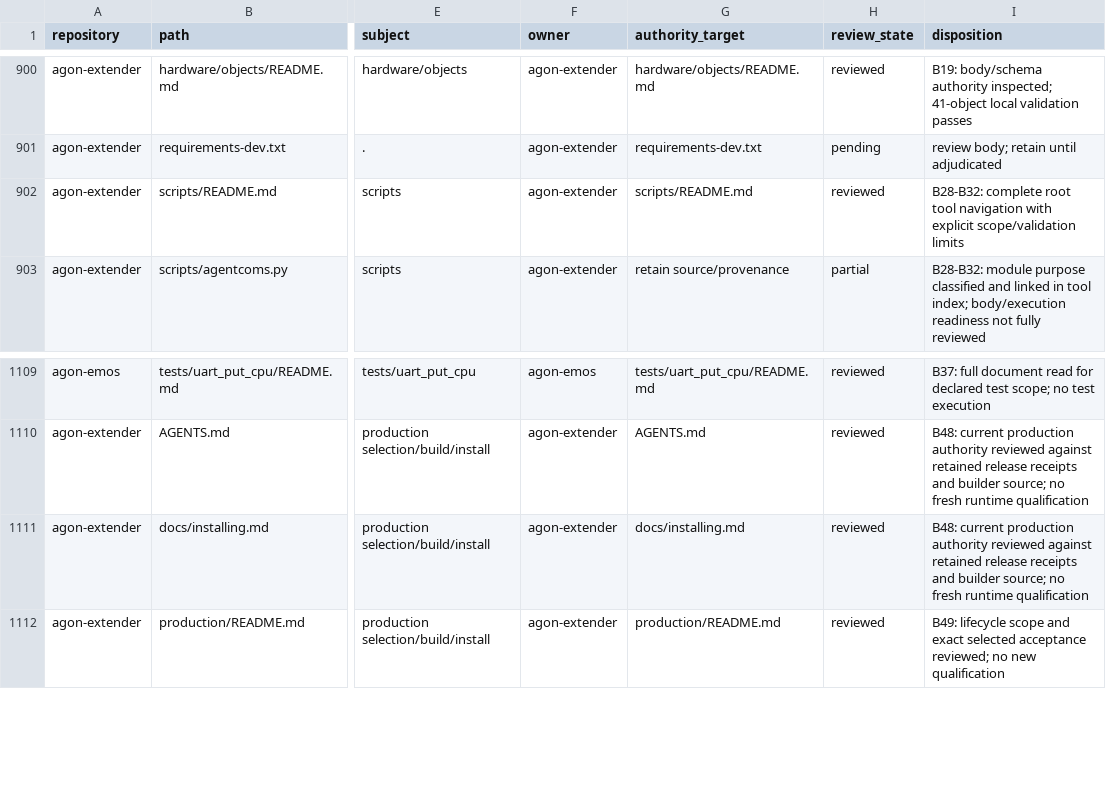
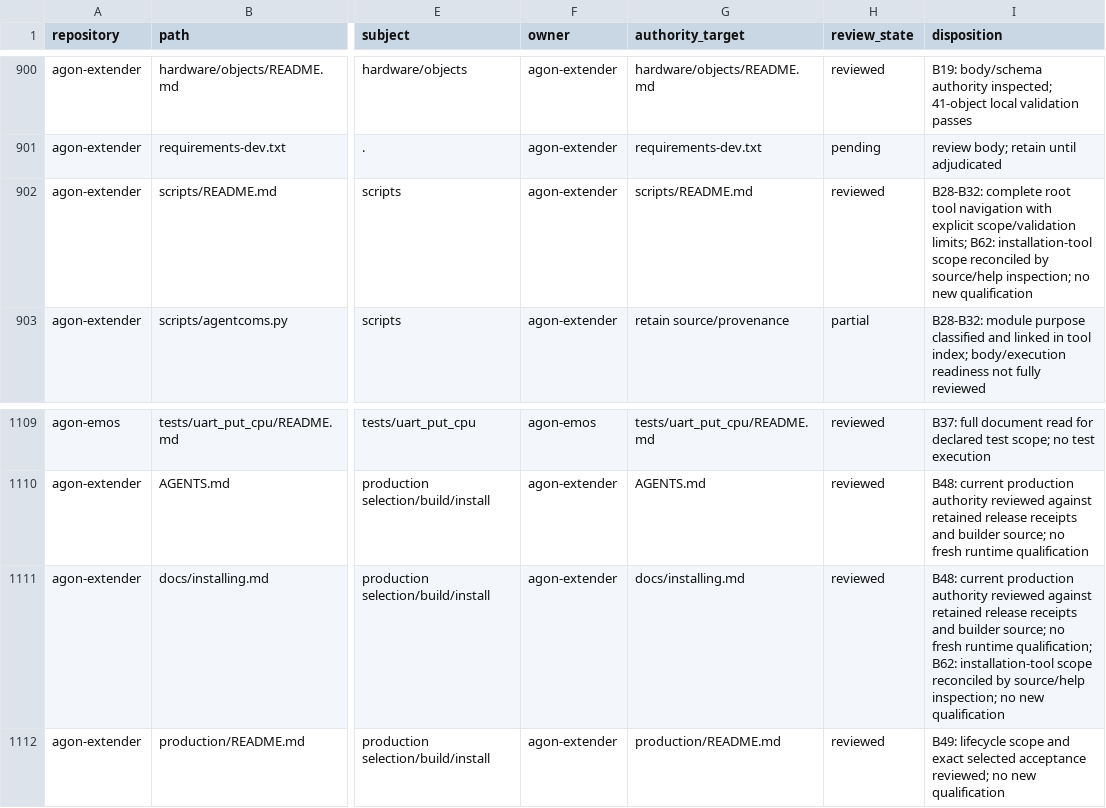
Before and after one commit to bgates747/agon-extender, a CSV file: docs/tasks/AUDIT-009/INVENTORY.csv, drawn as a sheet; only a part is shown, gaps mark what is left out; the diff names each change by its address in the sheet, - before the commit and + after, or states it on an @@ line.

Commit message:
docs(audit): clarify offline installation verification in N19

```diff
--- a/docs/tasks/AUDIT-009/INVENTORY.csv
+++ b/docs/tasks/AUDIT-009/INVENTORY.csv
-I902 (disposition): …explicit scope/validation limits
+I902 (disposition): …explicit scope/validation limits; B62: installation-tool scope reconciled by source/help inspection; no new qualification
-I1111 (disposition): …fresh runtime qualification
+I1111 (disposition): …fresh runtime qualification; B62: installation-tool scope reconciled by source/help inspection; no new qualification
```
Also changed, not shown: 6 other files.
